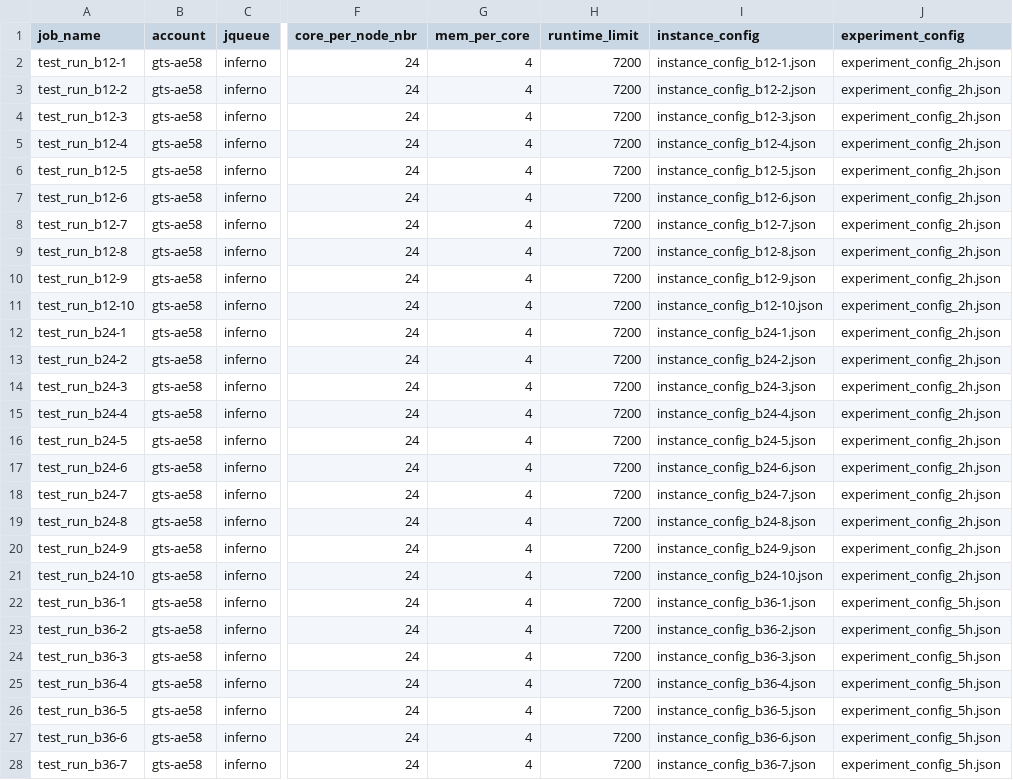
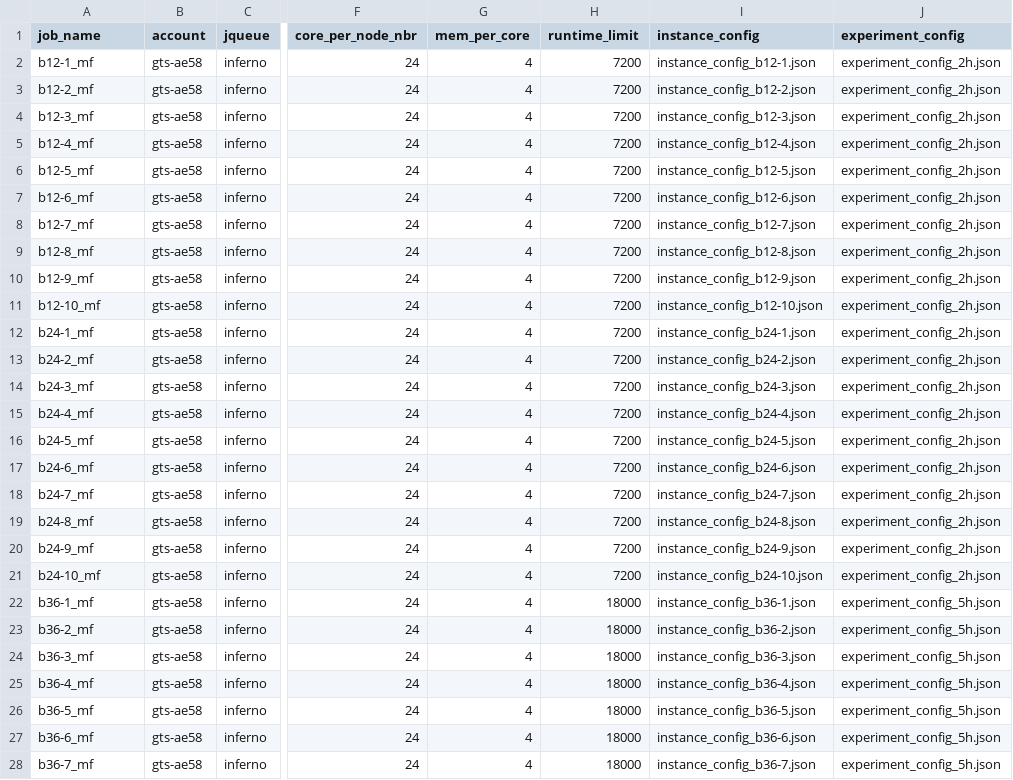
Before and after one commit to niuravit/rbvrp, a CSV file: jobsubmission_scripts/joblist_tw_12n_24n_36n_type1.csv, drawn as a sheet; only a part is shown, gaps mark what is left out; the diff covers the shown part only; the diff names each change by its address in the sheet, - before the commit and + after, or states it on an @@ line.

Commit message:
- update run time for 36 n exp - update jsub script to wait a bit for conda init to finish

```diff
--- a/jobsubmission_scripts/joblist_tw_12n_24n_36n_type1.csv
+++ b/jobsubmission_scripts/joblist_tw_12n_24n_36n_type1.csv
-A2 (job_name): test_run_b12-1
+A2 (job_name): b12-1_mf
-A3 (job_name): test_run_b12-2
+A3 (job_name): b12-2_mf
-A4 (job_name): test_run_b12-3
+A4 (job_name): b12-3_mf
-A5 (job_name): test_run_b12-4
+A5 (job_name): b12-4_mf
-A6 (job_name): test_run_b12-5
+A6 (job_name): b12-5_mf
-A7 (job_name): test_run_b12-6
+A7 (job_name): b12-6_mf
-A8 (job_name): test_run_b12-7
+A8 (job_name): b12-7_mf
-A9 (job_name): test_run_b12-8
+A9 (job_name): b12-8_mf
-A10 (job_name): test_run_b12-9
+A10 (job_name): b12-9_mf
-A11 (job_name): test_run_b12-10
+A11 (job_name): b12-10_mf
-A12 (job_name): test_run_b24-1
+A12 (job_name): b24-1_mf
-A13 (job_name): test_run_b24-2
+A13 (job_name): b24-2_mf
-A14 (job_name): test_run_b24-3
+A14 (job_name): b24-3_mf
-A15 (job_name): test_run_b24-4
+A15 (job_name): b24-4_mf
-A16 (job_name): test_run_b24-5
+A16 (job_name): b24-5_mf
-A17 (job_name): test_run_b24-6
+A17 (job_name): b24-6_mf
-A18 (job_name): test_run_b24-7
+A18 (job_name): b24-7_mf
-A19 (job_name): test_run_b24-8
+A19 (job_name): b24-8_mf
-A20 (job_name): test_run_b24-9
+A20 (job_name): b24-9_mf
-A21 (job_name): test_run_b24-10
+A21 (job_name): b24-10_mf
-A22 (job_name): test_run_b36-1
+A22 (job_name): b36-1_mf
-H22:H28 (runtime_limit): 7200
+H22:H28 (runtime_limit): 18000
-A23 (job_name): test_run_b36-2
+A23 (job_name): b36-2_mf
-A24 (job_name): test_run_b36-3
+A24 (job_name): b36-3_mf
-A25 (job_name): test_run_b36-4
+A25 (job_name): b36-4_mf
-A26 (job_name): test_run_b36-5
+A26 (job_name): b36-5_mf
-A27 (job_name): test_run_b36-6
+A27 (job_name): b36-6_mf
-A28 (job_name): test_run_b36-7
+A28 (job_name): b36-7_mf
```
Also changed, not shown: 6 edited cells elsewhere in this file, jobsubmission_scripts/joblist_tw_12n_24n_36n_type2.csv, 1 other file.
